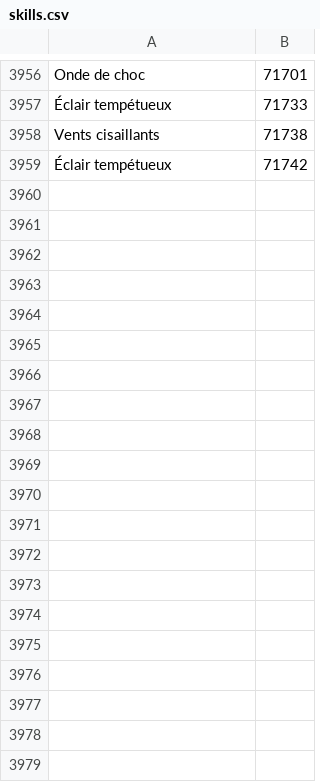
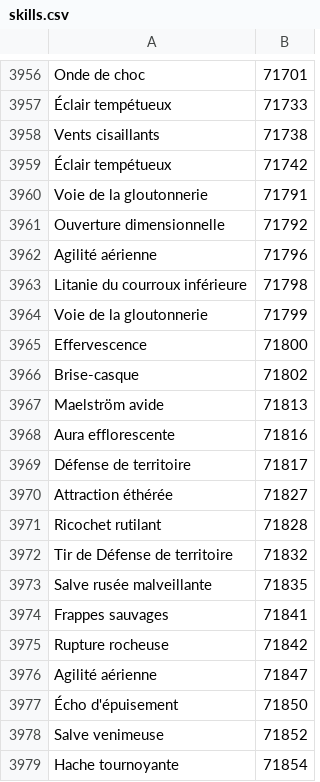
Before and after one commit to Pandraghon/gw2api-namesearch, a CSV file: fr/skills.csv, drawn as a sheet; only a part is shown, gaps mark what is left out; the diff covers the shown part only; the diff names each change by its address in the sheet, - before the commit and + after, or states it on an @@ line.

```diff
--- a/fr/skills.csv
+++ b/fr/skills.csv
+row 3960: Voie de la gloutonnerie | 71791
+row 3961: Ouverture dimensionnelle | 71792
+row 3962: Agilité aérienne | 71796
+row 3963: Litanie du courroux inférieure | 71798
+row 3964: Voie de la gloutonnerie | 71799
+row 3965: Effervescence | 71800
+row 3966: Brise-casque | 71802
+row 3967: Maelström avide | 71813
+row 3968: Aura efflorescente | 71816
+row 3969: Défense de territoire | 71817
+row 3970: Attraction éthérée | 71827
+row 3971: Ricochet rutilant | 71828
+row 3972: Tir de Défense de territoire | 71832
+row 3973: Salve rusée malveillante | 71835
+row 3974: Frappes sauvages | 71841
+row 3975: Rupture rocheuse | 71842
+row 3976: Agilité aérienne | 71847
+row 3977: Écho d'épuisement | 71850
+row 3978: Salve venimeuse | 71852
+row 3979: Hache tournoyante | 71854
```
Also changed, not shown: 80 added rows elsewhere in this file, en/skills.csv, 2 other files.
